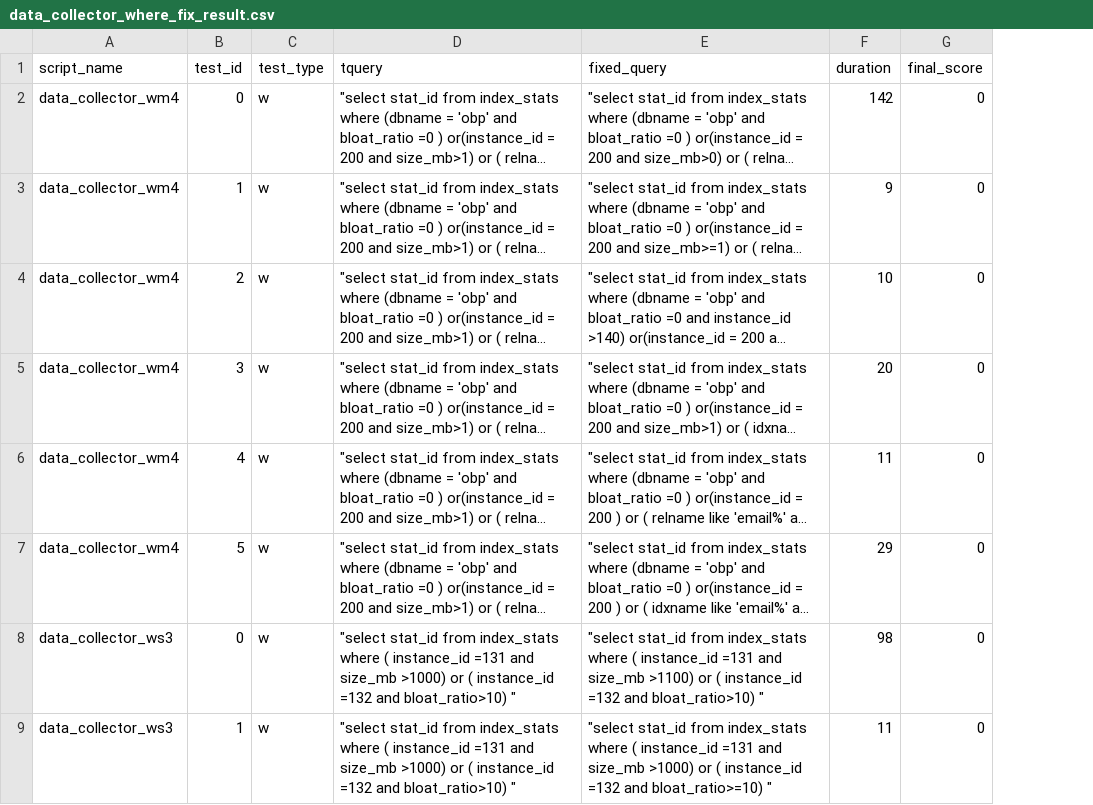
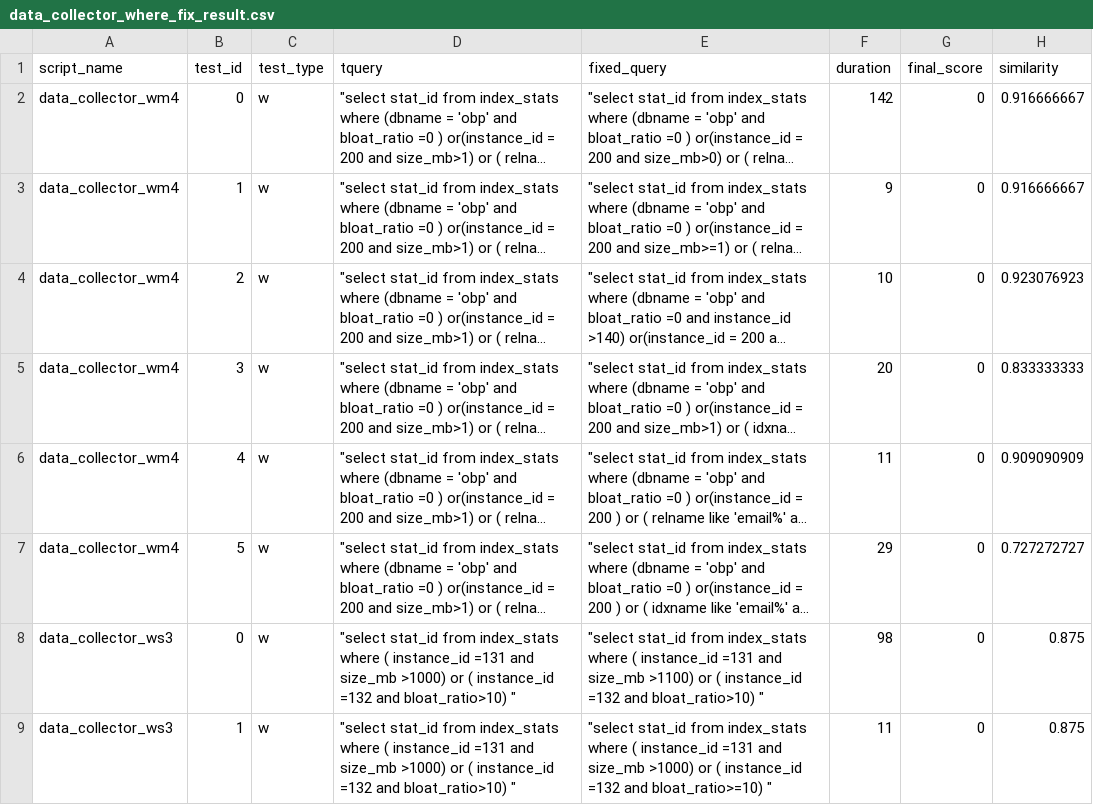
Before and after one commit to carolfly86/altar, a CSV file: experiment_results/fix/alarm/WHERE/data_collector_where_fix_result.csv, drawn as a sheet; only a part is shown; long unchanged cells end in …; the diff names each change by its address in the sheet, - before the commit and + after, or states it on an @@ line.

```diff
--- a/experiment_results/fix/alarm/WHERE/data_collector_where_fix_result.csv
+++ b/experiment_results/fix/alarm/WHERE/data_collector_where_fix_result.csv
+column H (similarity), rows 2-9: 0.916666667 | 0.916666667 | 0.923076923 | 0.833333333 | 0.909090909 | 0.727272727 | 0.875 | 0.875
```
Also changed, not shown: experiment_results/fix/alarm/WHERE/adventureworks_WHERE_fix_result.csv, experiment_results/fix/alarm/WHERE/balance_where_fix_result.csv, 10 other files.
